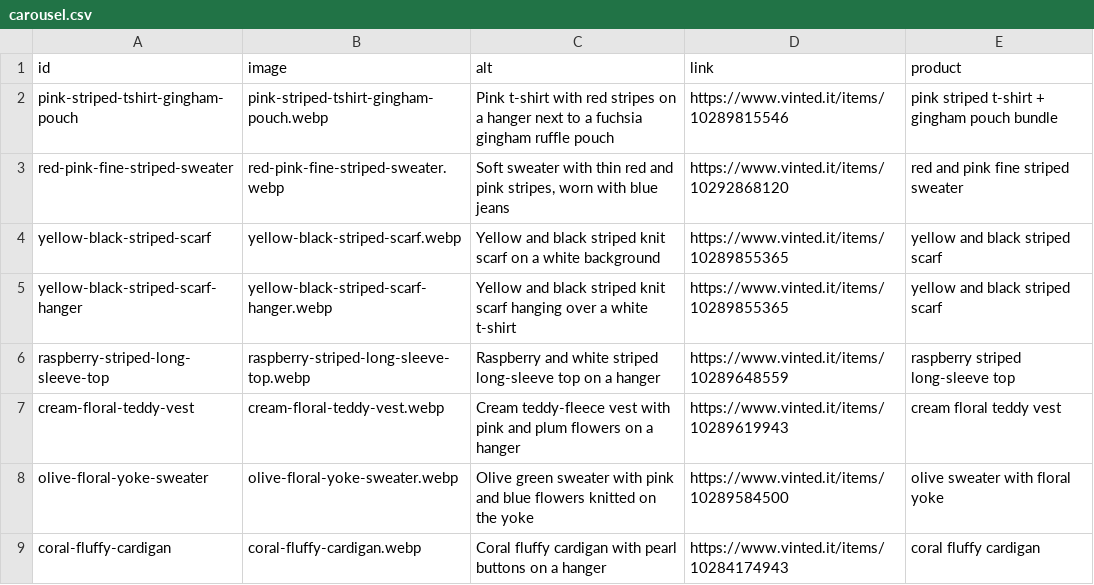
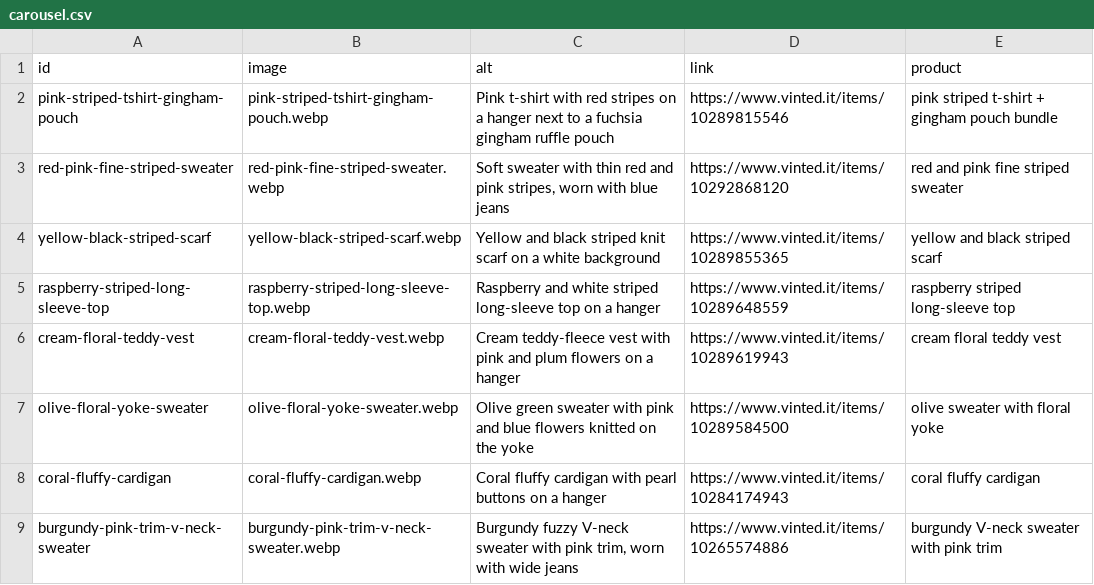
Before and after one commit to riccioeliana-gif/shop-link-launchpad, a CSV file: src/data/carousel.csv, drawn as a sheet; only a part is shown; the shorter side is filled out with more unchanged rows; the diff names each change by its address in the sheet, - before the commit and + after, or states it on an @@ line.

```diff
--- a/src/data/carousel.csv
+++ b/src/data/carousel.csv
-row 5: yellow-black-striped-scarf-hanger | yellow-black-striped-scarf-hanger.webp | Yellow and black striped knit scarf hanging over a white t-shirt | https://www.vinted.it/items/10289855365 | yellow and black striped scarf
```
